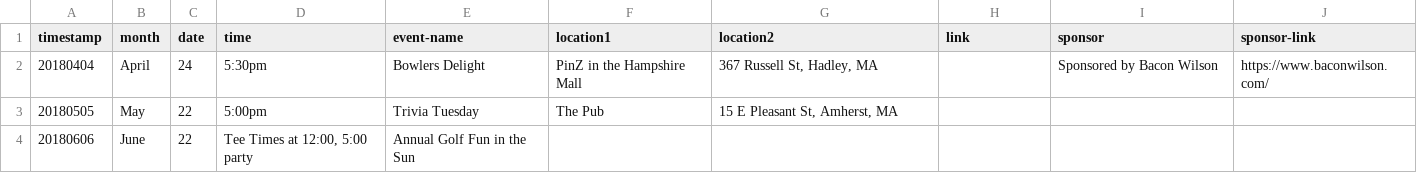
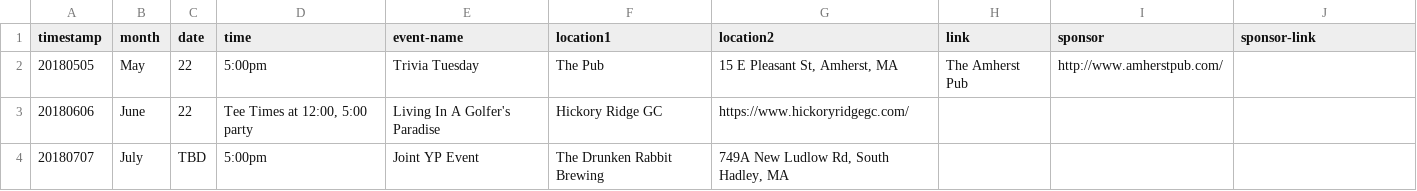
Before and after one commit to clearbold/ayp, a CSV file: _data/events.csv, drawn as a sheet.

Commit message:
Update events.csv

```diff
--- a/_data/events.csv
+++ b/_data/events.csv
@@ -1,4 +1,4 @@
 "timestamp","month","date","time","event-name","location1","location2","link","sponsor","sponsor-link"
-"20180404","April","24","5:30pm","Bowlers Delight","PinZ in the Hampshire Mall","367 Russell St, Hadley, MA","","Sponsored by Bacon Wilson","https://www.baconwilson.com/"
-"20180505","May","22","5:00pm","Trivia Tuesday","The Pub","15 E Pleasant St, Amherst, MA","","",""
-"20180606","June","22","Tee Times at 12:00, 5:00 party","Annual Golf Fun in the Sun","","","","",""
+"20180505","May","22","5:00pm","Trivia Tuesday","The Pub","15 E Pleasant St, Amherst, MA","The Amherst Pub","http://www.amherstpub.com/",""
+"20180606","June","22","Tee Times at 12:00, 5:00 party","Living In A Golfer's Paradise","Hickory Ridge GC","https://www.hickoryridgegc.com/","","",""
+"20180707","July","TBD","5:00pm","Joint YP Event","The Drunken Rabbit Brewing","749A New Ludlow Rd, South Hadley, MA","","",""
```
